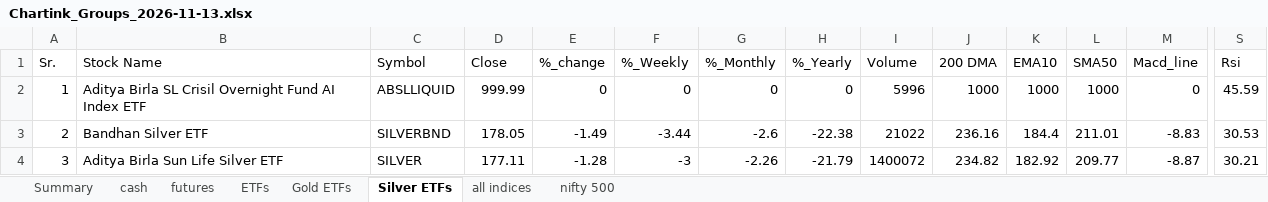
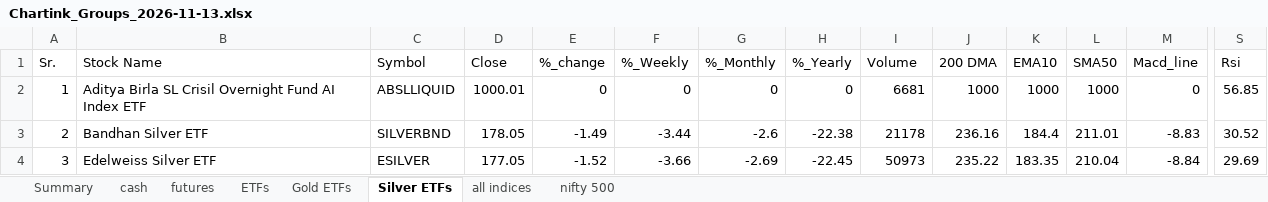
Before and after one commit to mohilsanghavi/Tlive, an Excel workbook: data/Chartink_Groups_2026-11-13.xlsx, sheet Silver ETFs, drawn as a sheet; only a part is shown, gaps mark what is left out; values as stored, in another font and other column widths than the file's, no borders; the diff covers the shown part only; the diff names each change by its address in the sheet, - before the commit and + after, or states it on an @@ line.

```diff
--- a/data/Chartink_Groups_2026-11-13.xlsx (sheet Silver ETFs)
+++ b/data/Chartink_Groups_2026-11-13.xlsx (sheet Silver ETFs)
-D2 (Close): 999.99
+D2 (Close): 1000.01
-I2 (Volume): 5996
+I2 (Volume): 6681
-S2 (Rsi): 45.59
+S2 (Rsi): 56.85
-I3 (Volume): 21022
+I3 (Volume): 21178
-S3 (Rsi): 30.53
+S3 (Rsi): 30.52
-B4 (Stock Name): Aditya Birla Sun Life Silver ETF
+B4 (Stock Name): Edelweiss Silver ETF
-C4 (Symbol): SILVER
+C4 (Symbol): ESILVER
-D4 (Close): 177.11
+D4 (Close): 177.05
-E4 (%_change): -1.28
+E4 (%_change): -1.52
-F4 (%_Weekly): -3
+F4 (%_Weekly): -3.66
-G4 (%_Monthly): -2.26
+G4 (%_Monthly): -2.69
-H4 (%_Yearly): -21.79
+H4 (%_Yearly): -22.45
-I4 (Volume): 1400072
+I4 (Volume): 50973
-J4 (200 DMA): 234.82
+J4 (200 DMA): 235.22
-K4 (EMA10): 182.92
+K4 (EMA10): 183.35
-L4 (SMA50): 209.77
+L4 (SMA50): 210.04
-M4 (Macd_line): -8.87
+M4 (Macd_line): -8.84
-S4 (Rsi): 30.21
+S4 (Rsi): 29.69
```
Also changed, not shown: 162 edited cells elsewhere in this sheet, sheet cash, sheet nifty 500, sheet ETFs, sheet futures, sheet all indices, sheet Gold ETFs, 1 more sheet.
